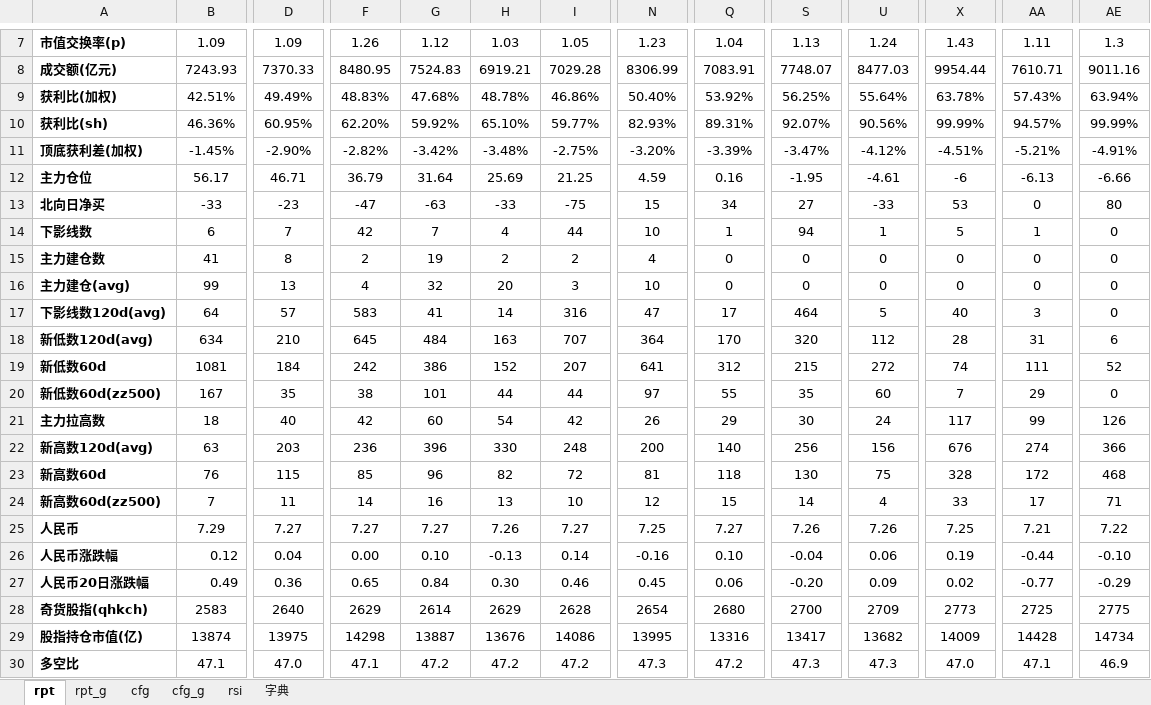
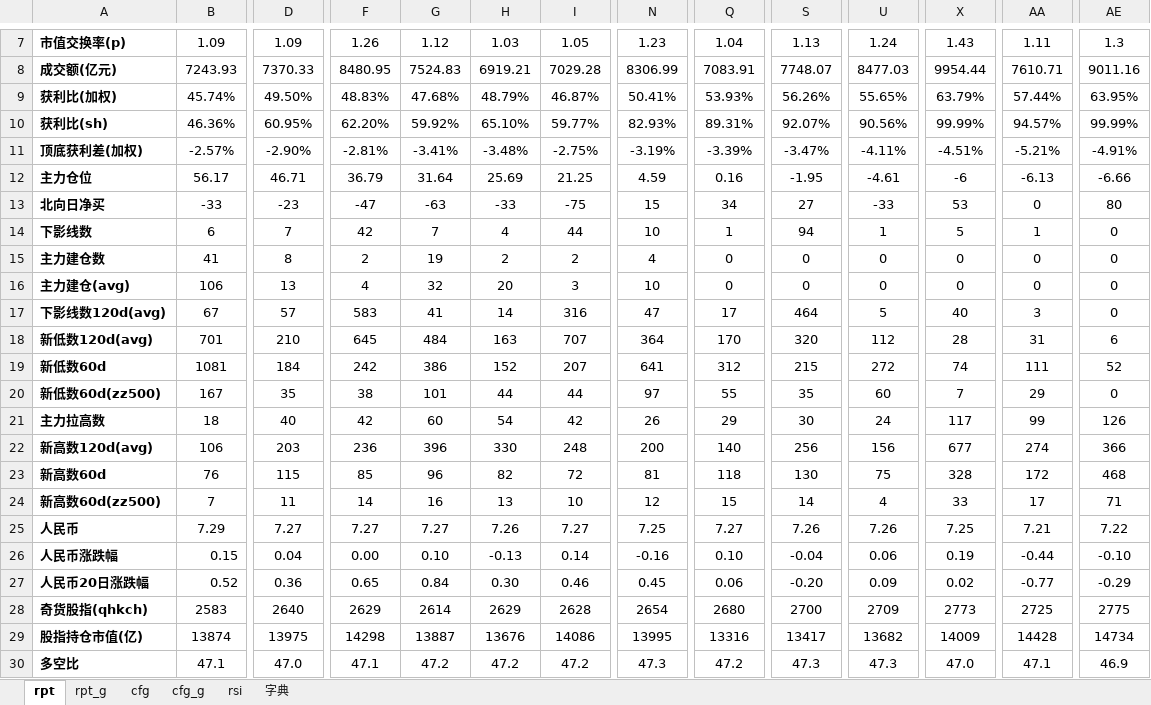
Before and after one commit to aixingkong/view, an Excel workbook: report_2406.xlsx, sheet rpt, drawn as a sheet; only a part is shown, gaps mark what is left out; values as stored, in another font and other column widths than the file's, no borders; conditional formats not drawn; the diff covers the shown part only; the diff names each change by its address in the sheet, - before the commit and + after, or states it on an @@ line.

```diff
--- a/report_2406.xlsx (sheet rpt)
+++ b/report_2406.xlsx (sheet rpt)
-B9: 42.51%
+B9: 45.74%
-D9: 49.49%
+D9: 49.50%
-H9: 48.78%
+H9: 48.79%
-I9: 46.86%
+I9: 46.87%
-N9: 50.40%
+N9: 50.41%
-Q9: 53.92%
+Q9: 53.93%
-S9: 56.25%
+S9: 56.26%
-U9: 55.64%
+U9: 55.65%
-X9: 63.78%
+X9: 63.79%
-AA9: 57.43%
+AA9: 57.44%
-AE9: 63.94%
+AE9: 63.95%
-B11: -1.45%
+B11: -2.57%
-F11: -2.82%
+F11: -2.81%
-G11: -3.42%
+G11: -3.41%
-N11: -3.20%
+N11: -3.19%
-U11: -4.12%
+U11: -4.11%
-B16: 99
+B16: 106
-B17: 64
+B17: 67
-B18: 634
+B18: 701
-B22: 63
+B22: 106
-X22: 676
+X22: 677
-B26: 0.12
+B26: 0.15
-B27: 0.49
+B27: 0.52
```
Also changed, not shown: 6 edited cells elsewhere in this sheet, sheet rpt_g, 8 other files.
